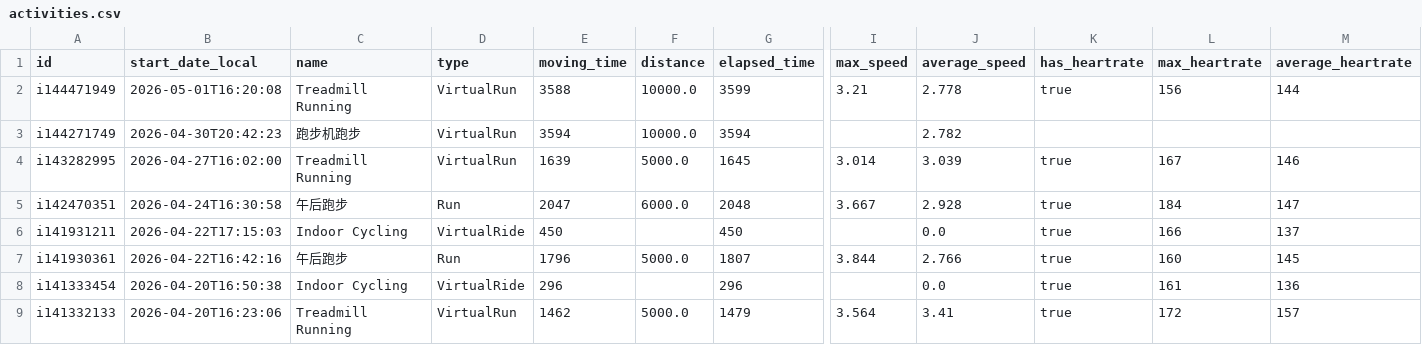
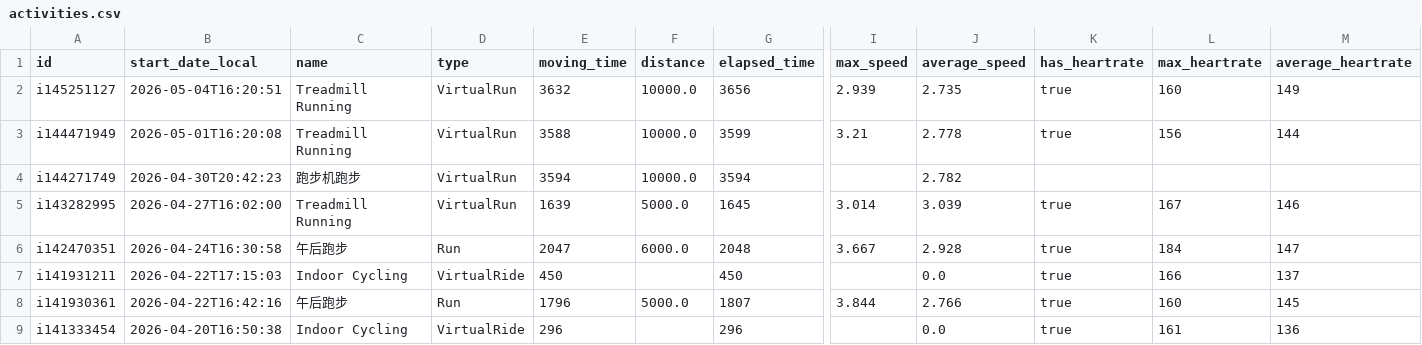
Before and after one commit to Trojon99/intervals-daily-coach, a CSV file: data/latest/activities.csv, drawn as a sheet; only a part is shown, gaps mark what is left out; the shorter side is filled out with more unchanged rows; rows hold the shown columns only; the diff names each change by its address in the sheet, - before the commit and + after, or states it on an @@ line.

```diff
--- a/data/latest/activities.csv
+++ b/data/latest/activities.csv
+row 2: i145251127 | 2026-05-04T16:20:51 | Treadmill Running | VirtualRun | 3632 | 10000.0 | 3656 | 2.939 | 2.735 | true | 160 | 149
```
Also changed, not shown: data/latest/wellness.csv, 5 other files.
